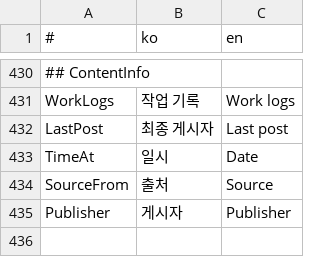
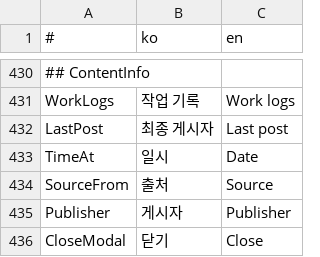
Before and after one commit to is2you2/is2you2.github.io, a CSV file: pjcone_pwa/assets/data/translate.csv, drawn as a sheet; only a part is shown, gaps mark what is left out; the diff names each change by its address in the sheet, - before the commit and + after, or states it on an @@ line.

```diff
--- a/pjcone_pwa/assets/data/translate.csv
+++ b/pjcone_pwa/assets/data/translate.csv
+row 436: CloseModal | 닫기 | Close
```
Also changed, not shown: 9 other files.
